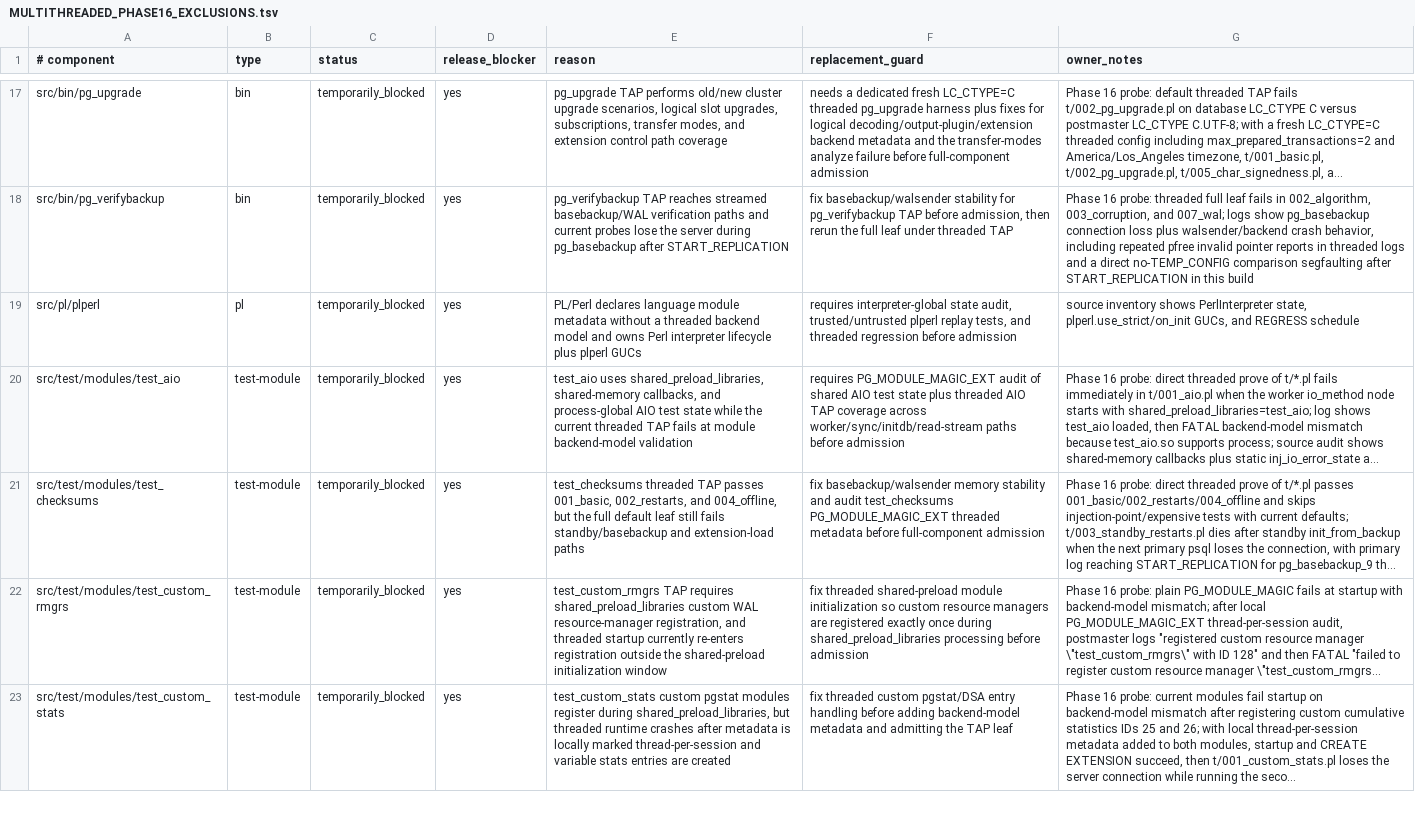
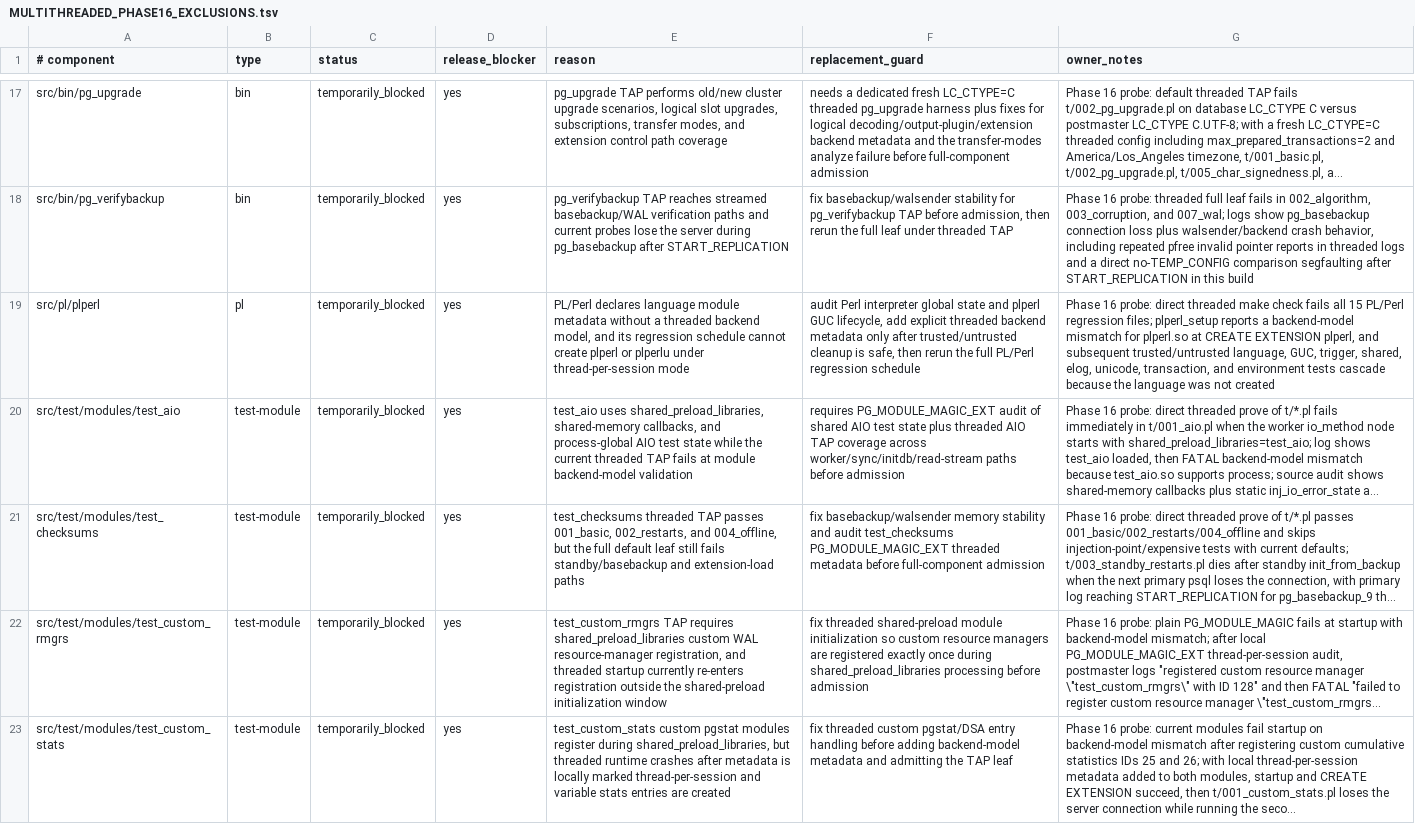
Before and after one commit to samwillis/multithreaded-postgres, a TSV file: plan_docs/MULTITHREADED_PHASE16_EXCLUSIONS.tsv, drawn as a sheet; only a part is shown, gaps mark what is left out; long unchanged cells end in …; the diff covers the shown part only; the diff names each change by its address in the sheet, - before the commit and + after, or states it on an @@ line.

Commit message:
Refine phase 16 exclusion evidence

```diff
--- a/plan_docs/MULTITHREADED_PHASE16_EXCLUSIONS.tsv
+++ b/plan_docs/MULTITHREADED_PHASE16_EXCLUSIONS.tsv
-E19 (reason): …threaded backend model and owns Perl interpreter lifecycle plus plperl GUCs
+E19 (reason): …threaded backend model, and its regression schedule cannot create plperl or plperlu under thread-per-session mode
-F19 (replacement_guard): requires interpreter-global state audit, trusted/untrusted plperl replay tests, and threaded regression before admission
+F19 (replacement_guard): audit Perl interpreter global state and plperl GUC lifecycle, add explicit threaded backend metadata only after trusted/untrusted cleanup is safe, then rerun the full PL/Perl regression schedule
-G19 (owner_notes): source inventory shows PerlInterpreter state, plperl.use_strict/on_init GUCs, and REGRESS schedule
+G19 (owner_notes): Phase 16 probe: direct threaded make check fails all 15 PL/Perl regression files; plperl_setup reports a backend-model mismatch for plperl.so at CREATE EXTENSION plperl, and subsequent trusted/untrusted language, GUC, trigger, shared, elog, unicode, transaction, and environment tests cascade because the language was not created
```
Also changed, not shown: 28 edited cells elsewhere in this file.
